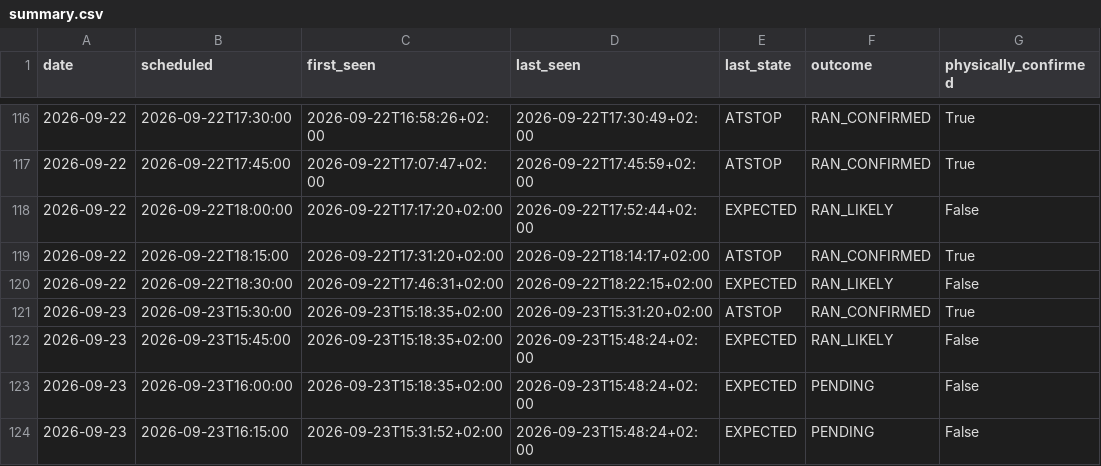
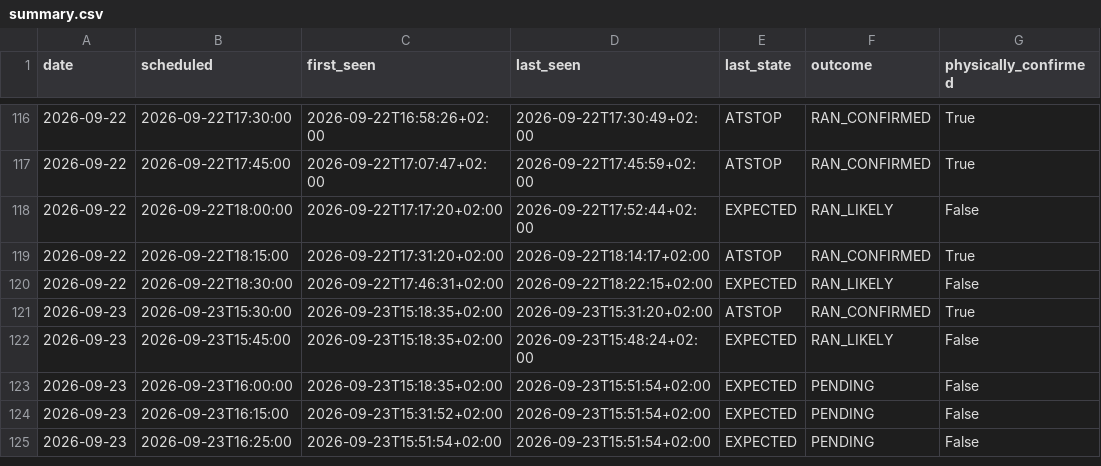
Before and after one commit to johanna86-sudo/sl-516-logg, a CSV file: data/afternoon/summary.csv, drawn as a sheet; only a part is shown, gaps mark what is left out.

```diff
--- a/data/afternoon/summary.csv
+++ b/data/afternoon/summary.csv
@@ -122,3 +122,4 @@ date,scheduled,first_seen,last_seen,last_state,outcome,physically_confirmed
 2026-09-23,2026-09-23T15:45:00,2026-09-23T15:18:35+02:00,2026-09-23T15:48:24+02:00,EXPECTED,RAN_LIKELY,False
-2026-09-23,2026-09-23T16:00:00,2026-09-23T15:18:35+02:00,2026-09-23T15:48:24+02:00,EXPECTED,PENDING,False
-2026-09-23,2026-09-23T16:15:00,2026-09-23T15:31:52+02:00,2026-09-23T15:48:24+02:00,EXPECTED,PENDING,False
+2026-09-23,2026-09-23T16:00:00,2026-09-23T15:18:35+02:00,2026-09-23T15:51:54+02:00,EXPECTED,PENDING,False
+2026-09-23,2026-09-23T16:15:00,2026-09-23T15:31:52+02:00,2026-09-23T15:51:54+02:00,EXPECTED,PENDING,False
+2026-09-23,2026-09-23T16:25:00,2026-09-23T15:51:54+02:00,2026-09-23T15:51:54+02:00,EXPECTED,PENDING,False
```
Also changed, not shown: data/afternoon/raw/2026-09-23.csv.
